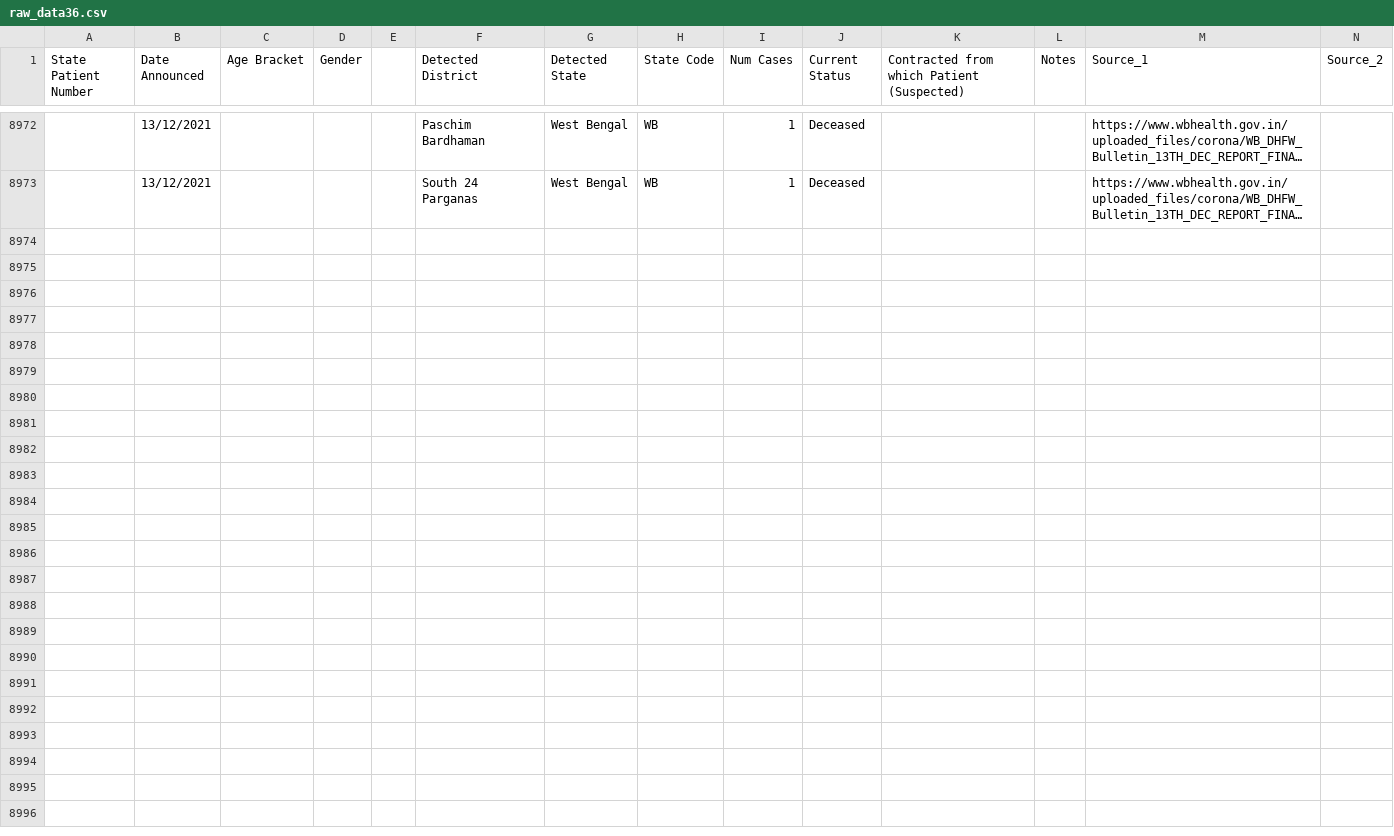
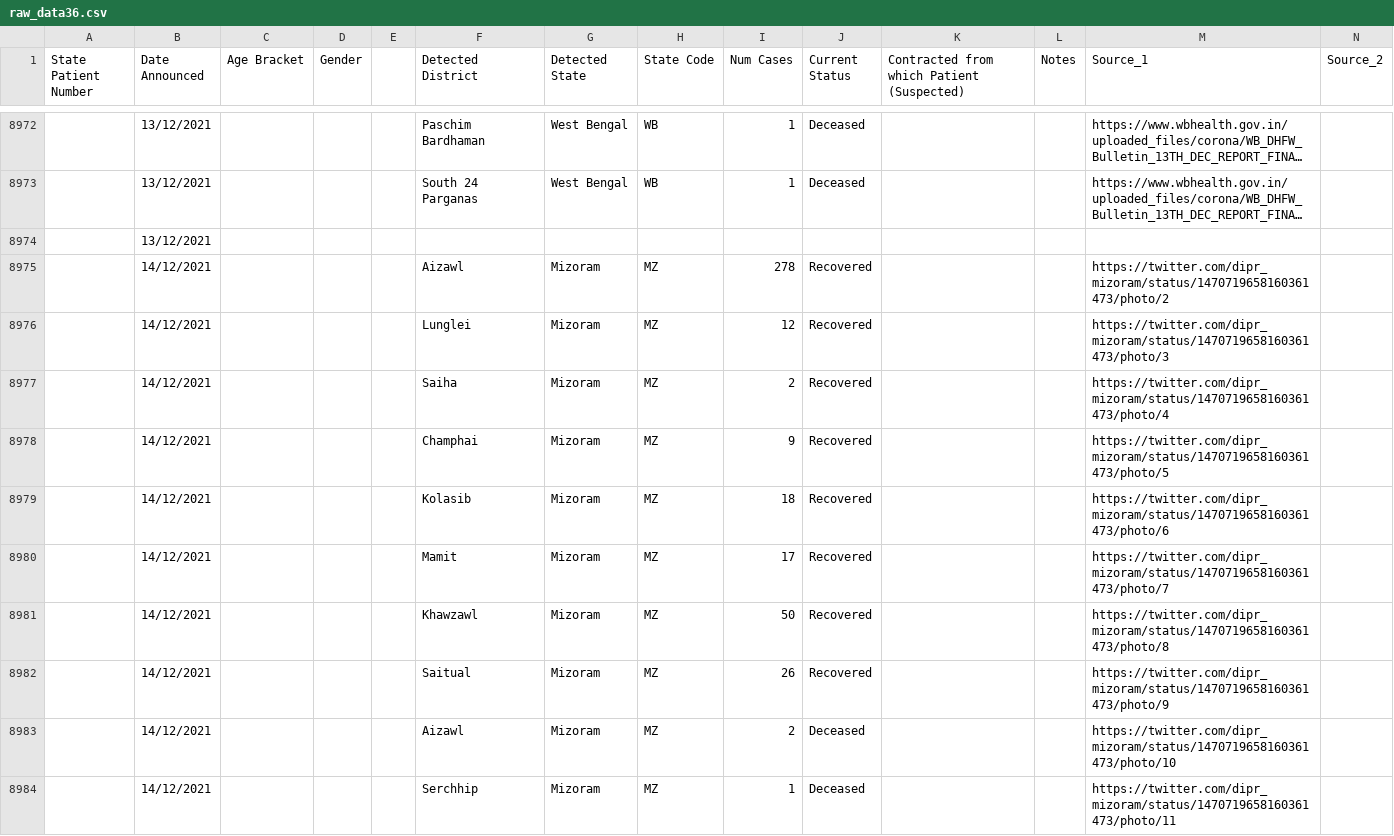
Before and after one commit to keshavashiya/covid19bharat_data, a CSV file: csv/latest/raw_data36.csv, drawn as a sheet; only a part is shown, gaps mark what is left out; long unchanged cells end in …; rows hold the shown columns only; the diff covers the shown part only; the diff names each change by its address in the sheet, - before the commit and + after, or states it on an @@ line.

Commit message:
data updated on - Tue Dec 14 17:41:29 IST 2021

```diff
--- a/csv/latest/raw_data36.csv
+++ b/csv/latest/raw_data36.csv
+row 8974:  | 13/12/2021
+row 8975:  | 14/12/2021 |  |  |  | Aizawl | Mizoram | MZ | 278 | Recovered |  |  | https://twitter.com/dipr_mizoram/status/1470719658160361473/photo/2
+row 8976:  | 14/12/2021 |  |  |  | Lunglei | Mizoram | MZ | 12 | Recovered |  |  | https://twitter.com/dipr_mizoram/status/1470719658160361473/photo/3
+row 8977:  | 14/12/2021 |  |  |  | Saiha | Mizoram | MZ | 2 | Recovered |  |  | https://twitter.com/dipr_mizoram/status/1470719658160361473/photo/4
+row 8978:  | 14/12/2021 |  |  |  | Champhai | Mizoram | MZ | 9 | Recovered |  |  | https://twitter.com/dipr_mizoram/status/1470719658160361473/photo/5
+row 8979:  | 14/12/2021 |  |  |  | Kolasib | Mizoram | MZ | 18 | Recovered |  |  | https://twitter.com/dipr_mizoram/status/1470719658160361473/photo/6
+row 8980:  | 14/12/2021 |  |  |  | Mamit | Mizoram | MZ | 17 | Recovered |  |  | https://twitter.com/dipr_mizoram/status/1470719658160361473/photo/7
+row 8981:  | 14/12/2021 |  |  |  | Khawzawl | Mizoram | MZ | 50 | Recovered |  |  | https://twitter.com/dipr_mizoram/status/1470719658160361473/photo/8
+row 8982:  | 14/12/2021 |  |  |  | Saitual | Mizoram | MZ | 26 | Recovered |  |  | https://twitter.com/dipr_mizoram/status/1470719658160361473/photo/9
+row 8983:  | 14/12/2021 |  |  |  | Aizawl | Mizoram | MZ | 2 | Deceased |  |  | https://twitter.com/dipr_mizoram/status/1470719658160361473/photo/10
+row 8984:  | 14/12/2021 |  |  |  | Serchhip | Mizoram | MZ | 1 | Deceased |  |  | https://twitter.com/dipr_mizoram/status/1470719658160361473/photo/11
```
Also changed, not shown: 11 added rows elsewhere in this file, csv/latest/district_wise.csv, csv/latest/state_wise.csv, 12 other files.
